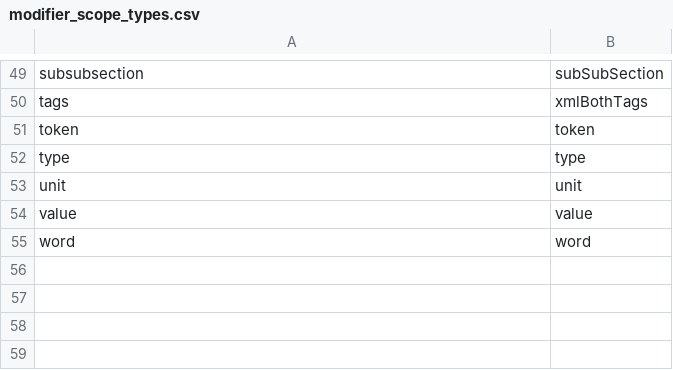
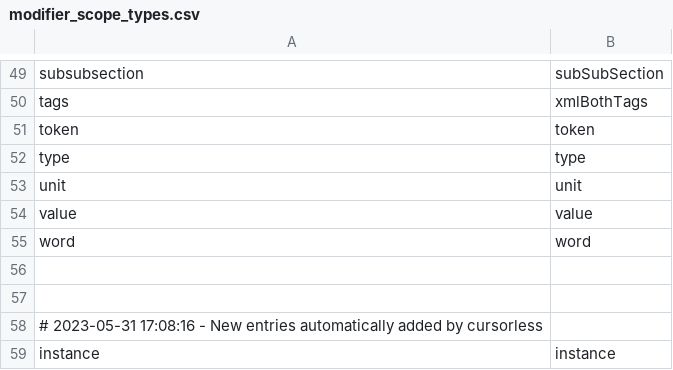
Before and after one commit to saidelike/cursorless-settings, a CSV file: modifier_scope_types.csv, drawn as a sheet; only a part is shown, gaps mark what is left out.

Commit message:
cursorless auto added

```diff
--- a/modifier_scope_types.csv
+++ b/modifier_scope_types.csv
@@ -55 +55,5 @@ value, value
 word, word
+
+
+# 2023-05-31 17:08:16 - New entries automatically added by cursorless
+instance, instance
```
